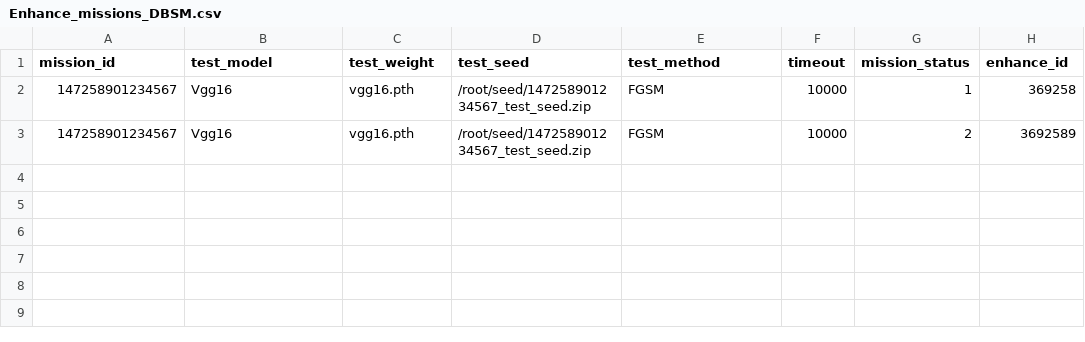
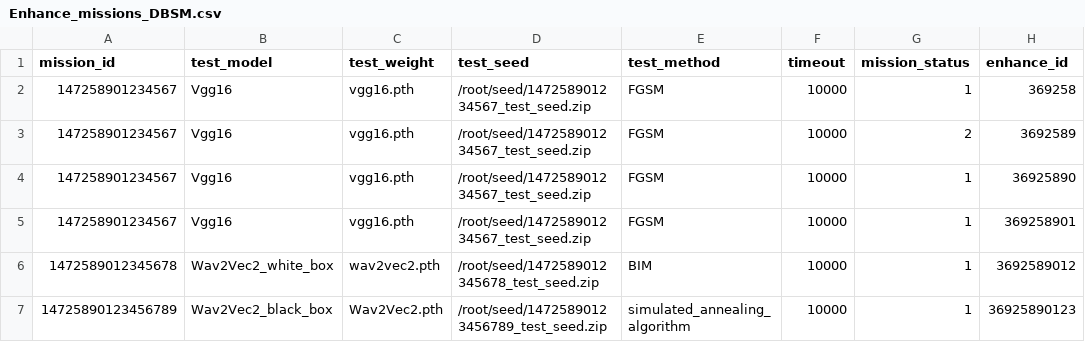
Before and after one commit to scu-804/AI_TEST, a CSV file: Enhance_missions_DBSM.csv, drawn as a sheet; the diff names each change by its address in the sheet, - before the commit and + after, or states it on an @@ line.

```diff
--- a/Enhance_missions_DBSM.csv
+++ b/Enhance_missions_DBSM.csv
+row 4: 147258901234567 | Vgg16 | vgg16.pth | /root/seed/147258901234567_test_seed.zip | FGSM | 10000 | 1 | 36925890
+row 5: 147258901234567 | Vgg16 | vgg16.pth | /root/seed/147258901234567_test_seed.zip | FGSM | 10000 | 1 | 369258901
+row 6: 1472589012345678 | Wav2Vec2_white_box | wav2vec2.pth | /root/seed/1472589012345678_test_seed.zip | BIM | 10000 | 1 | 3692589012
+row 7: 14725890123456789 | Wav2Vec2_black_box | Wav2Vec2.pth | /root/seed/14725890123456789_test_seed.zip | simulated_annealing_algorithm | 10000 | 1 | 36925890123
```
Also changed, not shown: Adver_gen_missions_DBSM.csv, Eval_missions_DBSM.csv, 4 other files.
